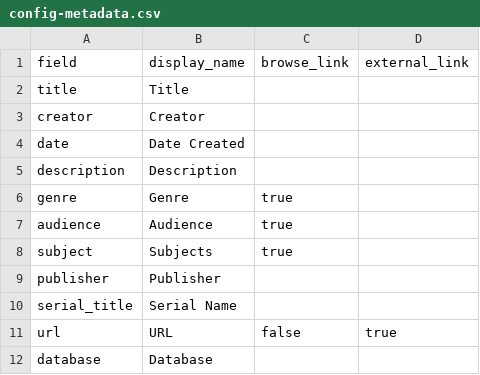
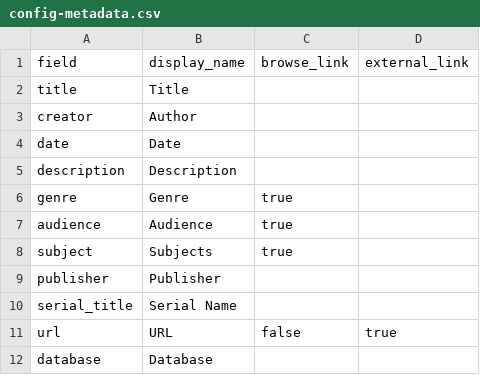
Before and after one commit to kleidouxos/vulcan, a CSV file: _data/config-metadata.csv, drawn as a sheet.

```diff
--- a/_data/config-metadata.csv
+++ b/_data/config-metadata.csv
@@ -2,4 +2,4 @@ field,display_name,browse_link,external_link
 title,Title,
-creator,Creator,
-date,Date Created,
+creator,Author,
+date,Date,
 description,Description,
```
Also changed, not shown: 1 other file.
